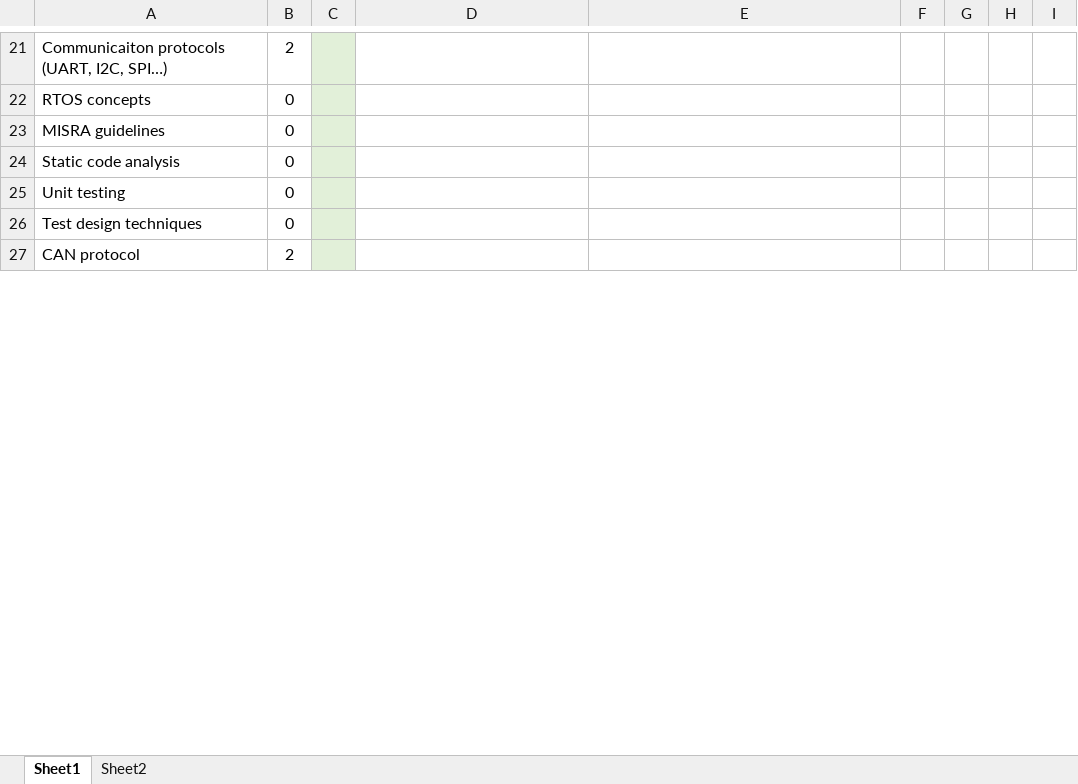
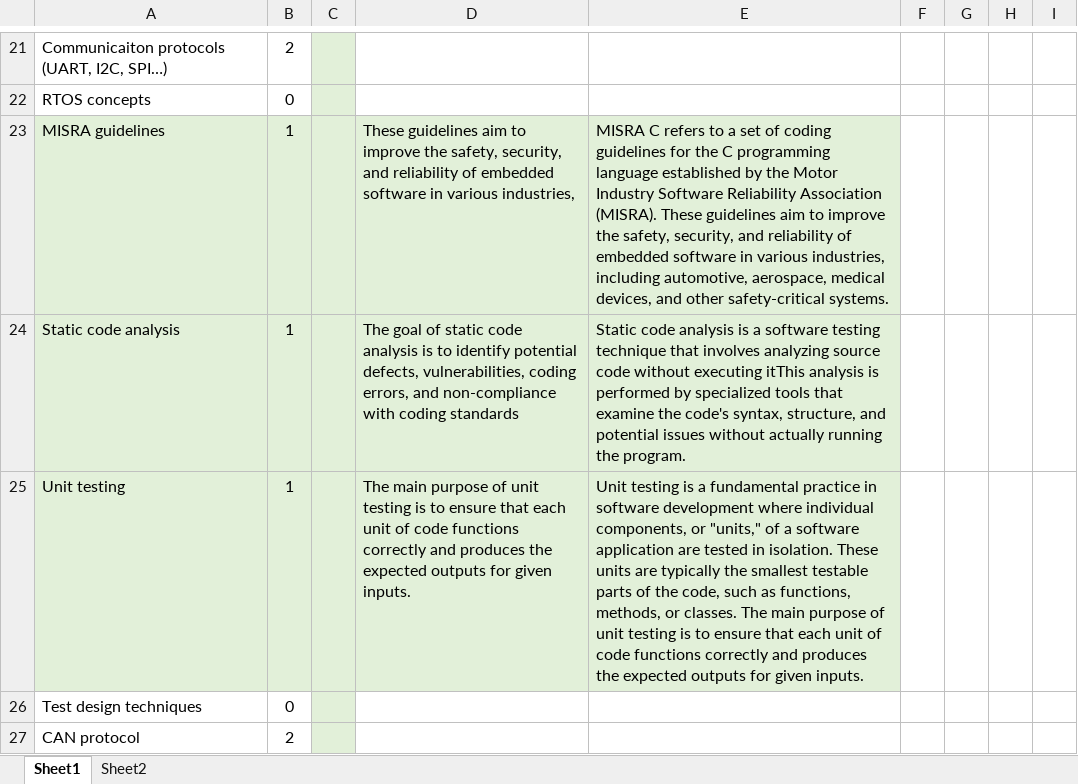
Before and after one commit to FSTech1/balaji, an Excel workbook: balaji.xlsx, sheet Sheet1, drawn as a sheet; only a part is shown, gaps mark what is left out; values as stored, in another font and other column widths than the file's, no borders; the diff names each change by its address in the sheet, - before the commit and + after, or states it on an @@ line.

Commit message:
Add files via upload

```diff
--- a/balaji.xlsx (sheet Sheet1)
+++ b/balaji.xlsx (sheet Sheet1)
-A23:B25 fill: none
+A23:B25 fill: #E2F0D9
-B23:B25: 0
+B23:B25: 1
-D23: (empty)
+D23: These guidelines aim to improve the safety, security, and reliability of embedded software in various industries,
-D23:E25 fill: none
+D23:E25 fill: #E2F0D9
-E23: (empty)
+E23: MISRA C refers to a set of coding guidelines for the C programming language established by the Motor Industry Software Reliability Association (MISRA). These guidelines aim to improve the safety, security, and reliability of embedded software in various industries, including automotive, aerospace, medical devices, and other safety-critical systems.
-D24: (empty)
+D24: The goal of static code analysis is to identify potential defects, vulnerabilities, coding errors, and non-compliance with coding standards
-E24: (empty)
+E24: Static code analysis is a software testing technique that involves analyzing source code without executing itThis analysis is performed by specialized tools that examine the code's syntax, structure, and potential issues without actually running the program.
-D25: (empty)
+D25: The main purpose of unit testing is to ensure that each unit of code functions correctly and produces the expected outputs for given inputs.
-E25: (empty)
+E25: Unit testing is a fundamental practice in software development where individual components, or "units," of a software application are tested in isolation. These units are typically the smallest testable parts of the code, such as functions, methods, or classes. The main purpose of unit testing is to ensure that each unit of code functions correctly and produces the expected outputs for given inputs.
```
